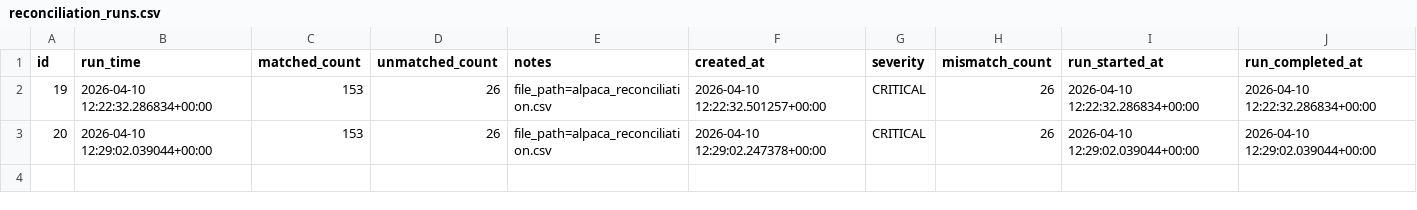
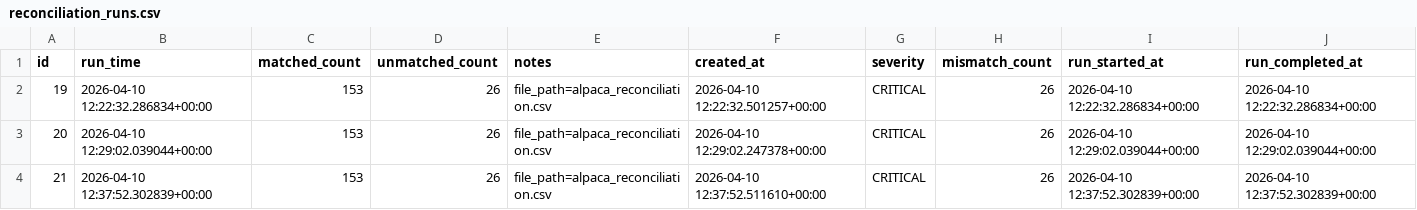
Before and after one commit to heartsblanks/alpaca-trade-logs, a CSV file: daily_exports/2026-04-10/db/reconciliation_runs.csv, drawn as a sheet.

Commit message:
daily snapshot 2026-04-10

```diff
--- a/daily_exports/2026-04-10/db/reconciliation_runs.csv
+++ b/daily_exports/2026-04-10/db/reconciliation_runs.csv
@@ -3 +3,2 @@ id,run_time,matched_count,unmatched_count,notes,created_at,severity,mismatch_cou
 20,2026-04-10 12:29:02.039044+00:00,153,26,file_path=alpaca_reconciliation.csv,2026-04-10 12:29:02.247378+00:00,CRITICAL,26,2026-04-10 12:29:02.039044+00:00,2026-04-10 12:29:02.039044+00:00
+21,2026-04-10 12:37:52.302839+00:00,153,26,file_path=alpaca_reconciliation.csv,2026-04-10 12:37:52.511610+00:00,CRITICAL,26,2026-04-10 12:37:52.302839+00:00,2026-04-10 12:37:52.302839+00:00
```
